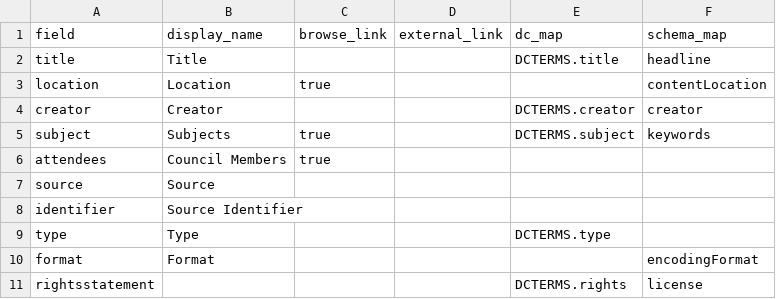
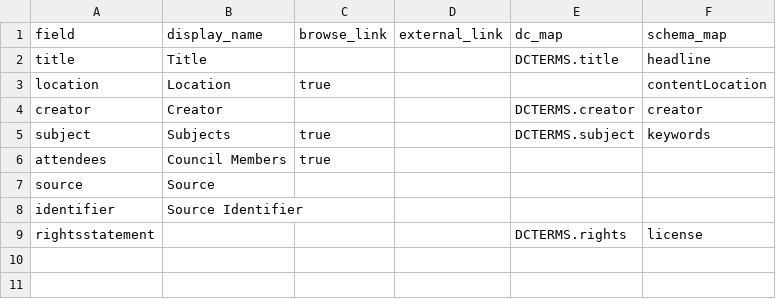
Before and after one commit to CBurge95/kings-counsel, a CSV file: _data/config-metadata.csv, drawn as a sheet; the diff names each change by its address in the sheet, - before the commit and + after, or states it on an @@ line.

```diff
--- a/_data/config-metadata.csv
+++ b/_data/config-metadata.csv
-row 9: type | Type |  |  | DCTERMS.type
-row 10: format | Format |  |  |  | encodingFormat
```
Also changed, not shown: _data/prototype_metadata.csv, 7 other files.
